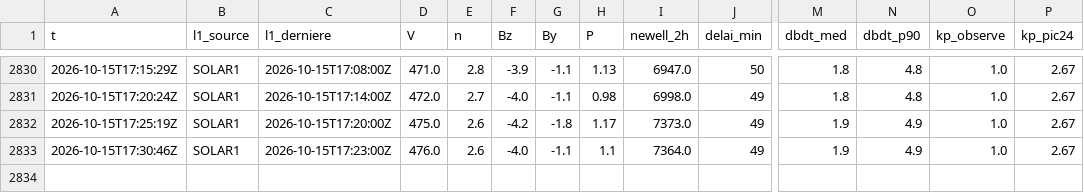
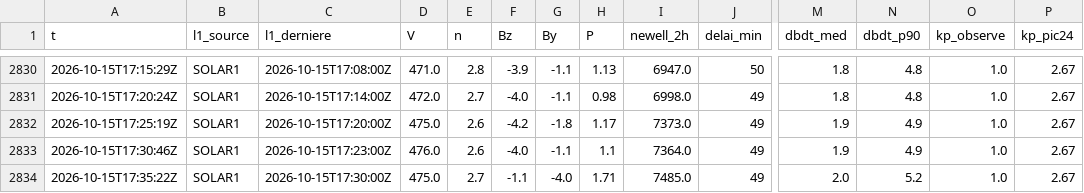
Before and after one commit to Rom1cmoi/veille-cig-france, a CSV file: journal/collectes_2026-10.csv, drawn as a sheet; only a part is shown, gaps mark what is left out; rows hold the shown columns only; the diff names each change by its address in the sheet, - before the commit and + after, or states it on an @@ line.

```diff
--- a/journal/collectes_2026-10.csv
+++ b/journal/collectes_2026-10.csv
+row 2834: 2026-10-15T17:35:22Z | SOLAR1 | 2026-10-15T17:30:00Z | 475.0 | 2.7 | -1.1 | -4.0 | 1.71 | 7485.0 | 49 | 2.0 | 5.2 | 1.0 | 2.67
```
Also changed, not shown: journal/l1/l1_2026-10-15.csv, 2 other files.
